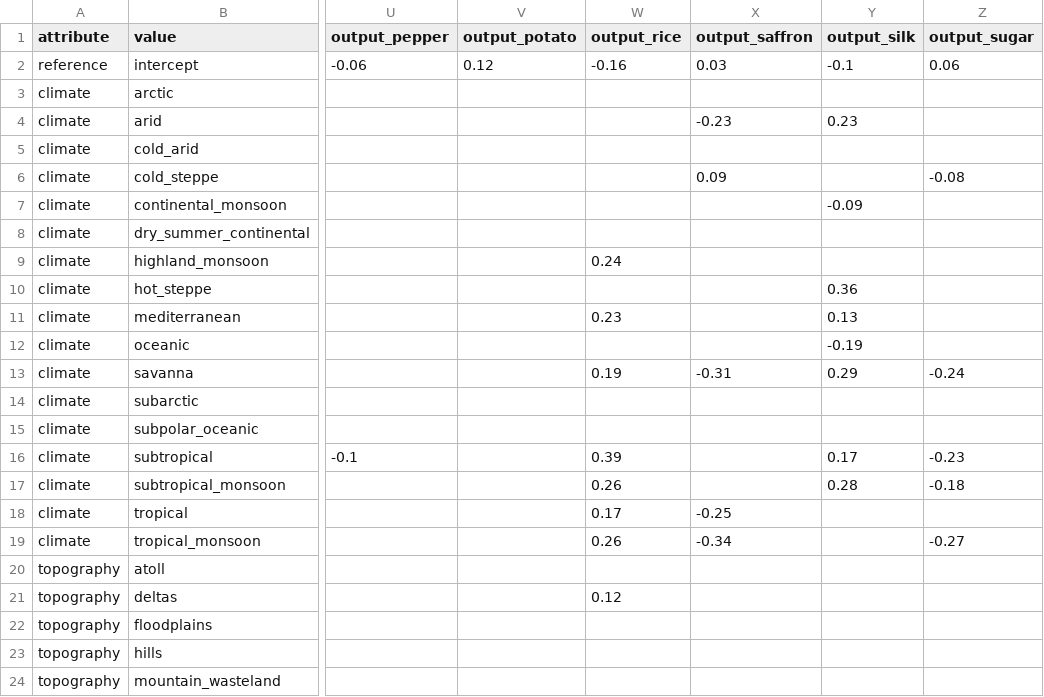
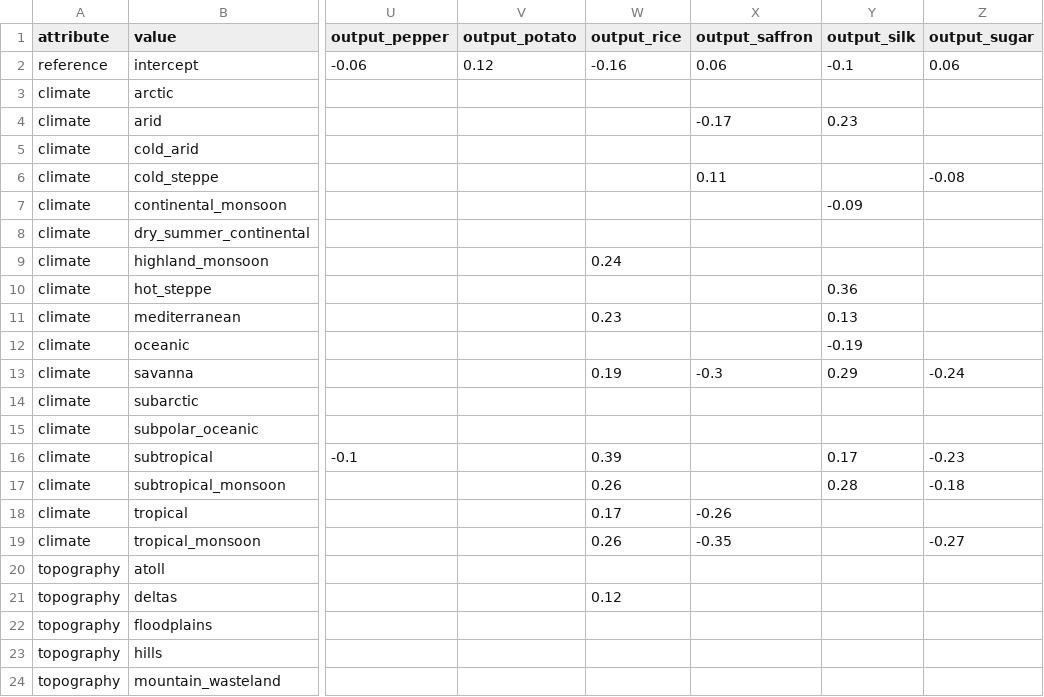
Before and after one commit to JanB1989/EU5WorldBuilder, a CSV file: artifacts/handover/latest/attribute_rows.csv, drawn as a sheet; only a part is shown, gaps mark what is left out; the diff covers the shown part only; the diff names each change by its address in the sheet, - before the commit and + after, or states it on an @@ line.

```diff
--- a/artifacts/handover/latest/attribute_rows.csv
+++ b/artifacts/handover/latest/attribute_rows.csv
-X2 (output_saffron): 0.03
+X2 (output_saffron): 0.06
-X4 (output_saffron): -0.23
+X4 (output_saffron): -0.17
-X6 (output_saffron): 0.09
+X6 (output_saffron): 0.11
-X13 (output_saffron): -0.31
+X13 (output_saffron): -0.3
-X18 (output_saffron): -0.25
+X18 (output_saffron): -0.26
-X19 (output_saffron): -0.34
+X19 (output_saffron): -0.35
```
Also changed, not shown: 12 edited cells elsewhere in this file, artifacts/handover/latest/building_types.csv, artifacts/handover/latest/goods_floor.csv, 9 other files.
